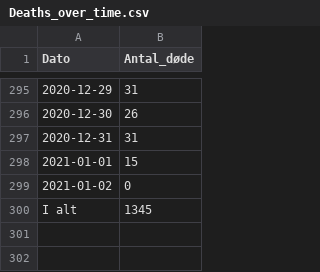
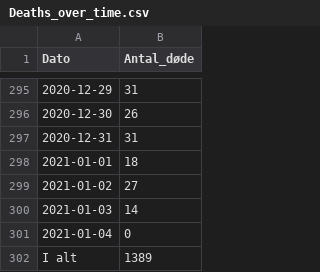
Before and after one commit to brinchj/ssi, a CSV file: vaccines/data/Deaths_over_time.csv, drawn as a sheet; only a part is shown, gaps mark what is left out.

```diff
--- a/vaccines/data/Deaths_over_time.csv
+++ b/vaccines/data/Deaths_over_time.csv
@@ -297,4 +297,6 @@
 2020-12-31;31
-2021-01-01;15
-2021-01-02;0
-I alt;1345
+2021-01-01;18
+2021-01-02;27
+2021-01-03;14
+2021-01-04;0
+I alt;1389
```
Also changed, not shown: vaccines/data/Newly_admitted_over_time.csv, 1 other file.
